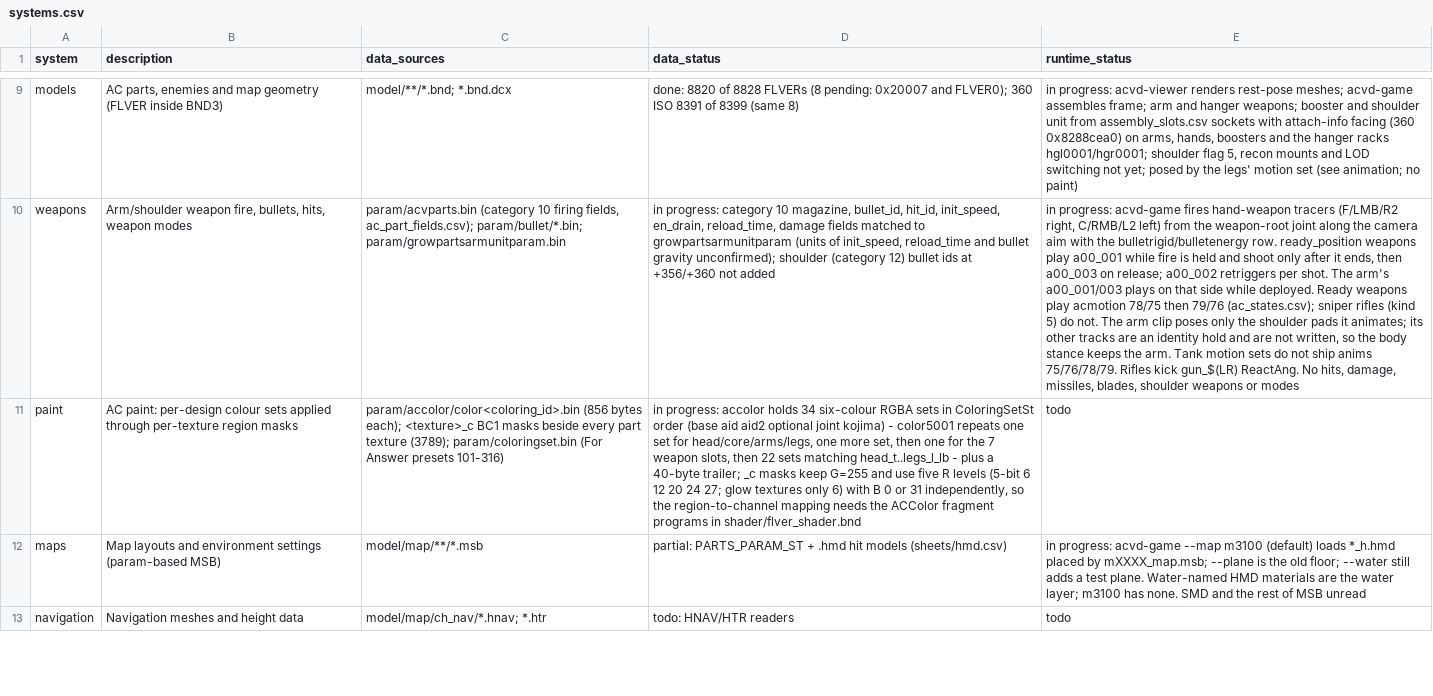
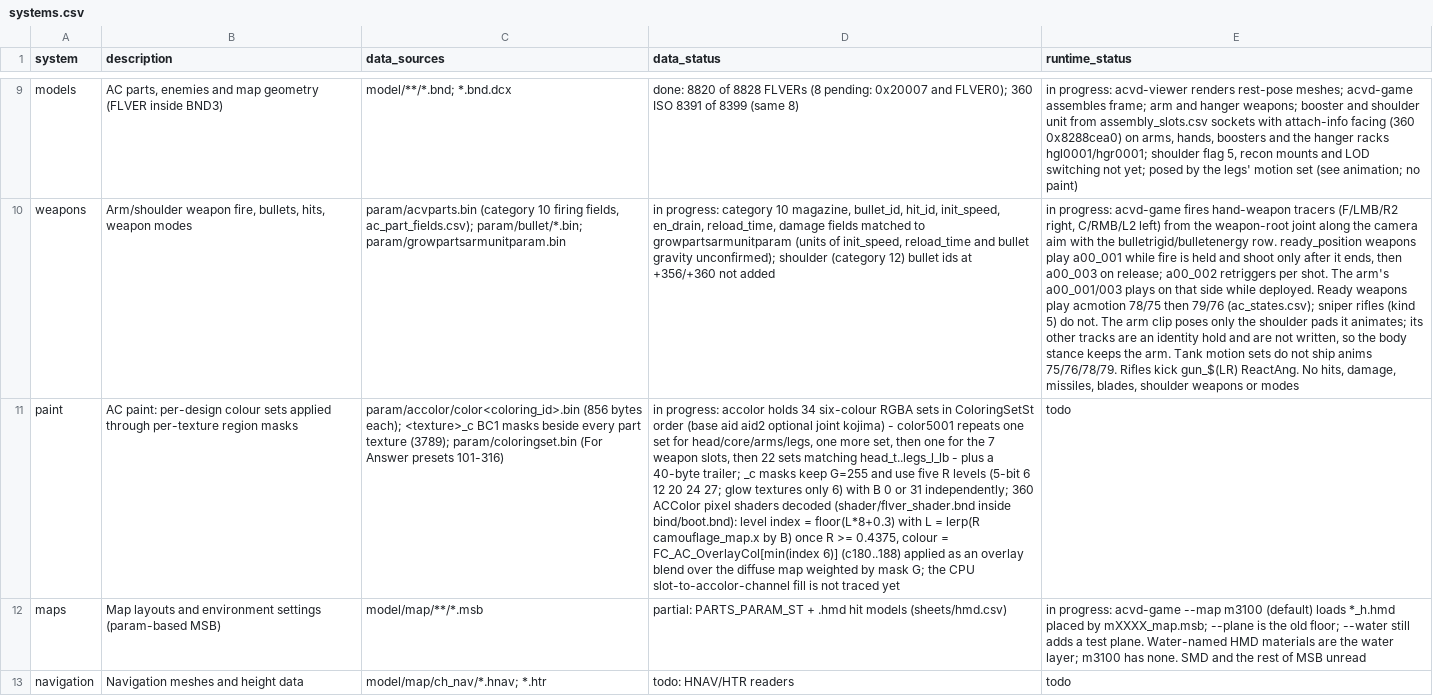
Before and after one commit to ninjagodino/ArmoredCoreRustRewrite, a CSV file: sheets/systems.csv, drawn as a sheet; only a part is shown, gaps mark what is left out; the diff names each change by its address in the sheet, - before the commit and + after, or states it on an @@ line.

```diff
--- a/sheets/systems.csv
+++ b/sheets/systems.csv
-D11 (data_status): …or 31 independently, so the region-to-channel mapping needs the ACColor fragment programs in shader/flver_shader.bnd
+D11 (data_status): …or 31 independently; 360 ACColor pixel shaders decoded (shader/flver_shader.bnd inside bind/boot.bnd): level index = floor(L*8+0.3) with L = lerp(R camouflage_map.x by B) once R >= 0.4375, colour = FC_AC_OverlayCol[min(index 6)] (c180..188) applied as an overlay blend over the diffuse map weighted by mask G; the CPU slot-to-accolor-channel fill is not traced yet
```
Also changed, not shown: 1 other file.
